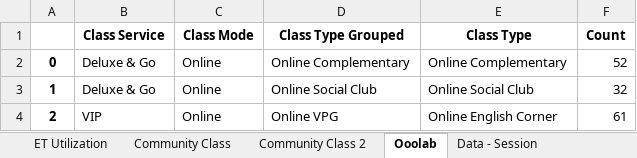
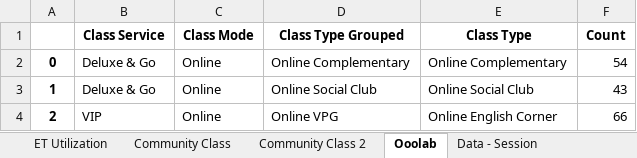
Before and after one commit to danjelito/wse-exp-manag-report, an Excel workbook: output/Exp Management Report (Source) - 2024-05.xlsx, sheet Ooolab, drawn as a sheet; values as stored, in another font and other column widths than the file's, no borders; the diff names each change by its address in the sheet, - before the commit and + after, or states it on an @@ line.

```diff
--- a/output/Exp Management Report (Source) - 2024-05.xlsx (sheet Ooolab)
+++ b/output/Exp Management Report (Source) - 2024-05.xlsx (sheet Ooolab)
-F2 (Count): 52
+F2 (Count): 54
-F3 (Count): 32
+F3 (Count): 43
-F4 (Count): 61
+F4 (Count): 66
```
Also changed, not shown: sheet Data - Session, sheet Data - Community Session, sheet ET Utilization, sheet Data - Class Mapping, sheet Class Session & Utilization, sheet Community Class, 1 more sheet, output/Low Util Trainer - 2024-05.xlsx, 2 other files.
